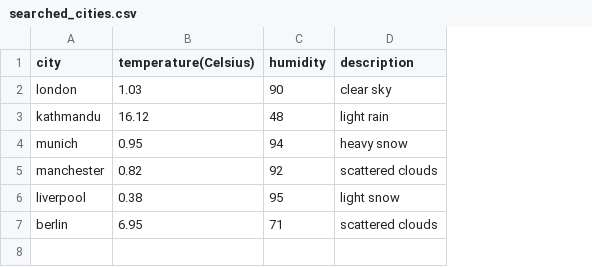
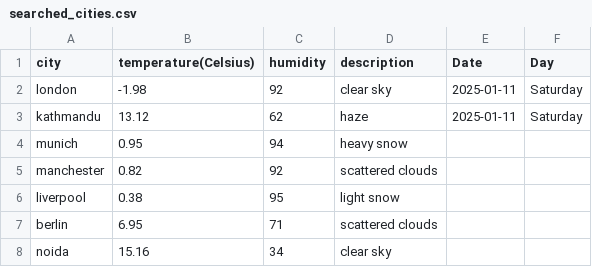
Before and after one commit to samir-khanal/Weather-App, a CSV file: searched_cities.csv, drawn as a sheet; the diff names each change by its address in the sheet, - before the commit and + after, or states it on an @@ line.

```diff
--- a/searched_cities.csv
+++ b/searched_cities.csv
+column E (Date), rows 2-3: 2025-01-11 | 2025-01-11
+column F (Day), rows 2-3: Saturday | Saturday
-B2 (temperature(Celsius)): 1.03
+B2 (temperature(Celsius)): -1.98
-C2 (humidity): 90
+C2 (humidity): 92
-B3 (temperature(Celsius)): 16.12
+B3 (temperature(Celsius)): 13.12
-C3 (humidity): 48
+C3 (humidity): 62
-D3 (description): light rain
+D3 (description): haze
+row 8: noida | 15.16 | 34 | clear sky
```
Also changed, not shown: 7 other files.
